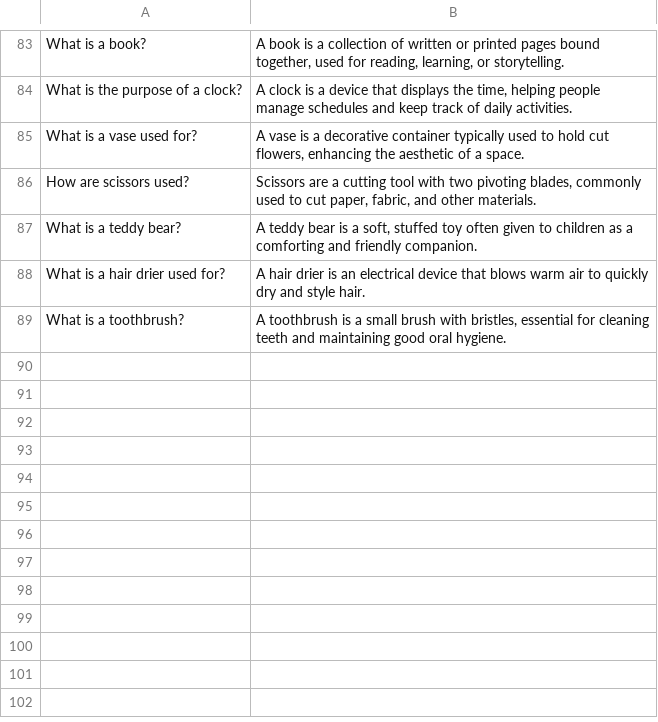
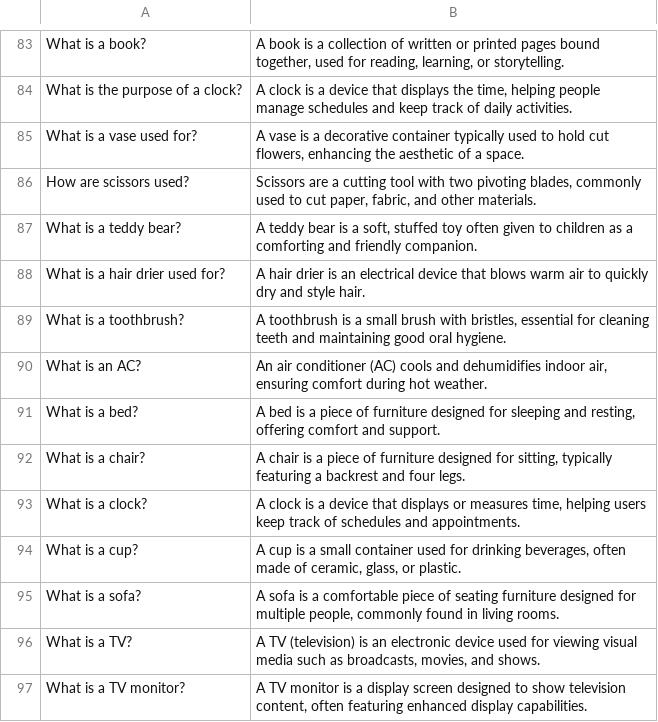
Before and after one commit to Invincible1602/Real-Time-Object-Detection-with-AI-Interaction, a CSV file: chatbot/improved_faq-1.csv, drawn as a sheet; only a part is shown, gaps mark what is left out; the diff names each change by its address in the sheet, - before the commit and + after, or states it on an @@ line.

Commit message:
Refactor FAQ chatbot dataset and add new questions and answers

```diff
--- a/chatbot/improved_faq-1.csv
+++ b/chatbot/improved_faq-1.csv
+row 90: What is an AC? | An air conditioner (AC) cools and dehumidifies indoor air, ensuring comfort during hot weather.
+row 91: What is a bed? | A bed is a piece of furniture designed for sleeping and resting, offering comfort and support.
+row 92: What is a chair? | A chair is a piece of furniture designed for sitting, typically featuring a backrest and four legs.
+row 93: What is a clock? | A clock is a device that displays or measures time, helping users keep track of schedules and appointments.
+row 94: What is a cup? | A cup is a small container used for drinking beverages, often made of ceramic, glass, or plastic.
+row 95: What is a sofa? | A sofa is a comfortable piece of seating furniture designed for multiple people, commonly found in living rooms.
+row 96: What is a TV? | A TV (television) is an electronic device used for viewing visual media such as broadcasts, movies, and shows.
+row 97: What is a TV monitor? | A TV monitor is a display screen designed to show television content, often featuring enhanced display capabilities.
```
Also changed, not shown: 5 other files.
